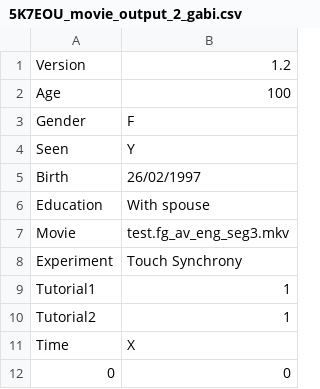
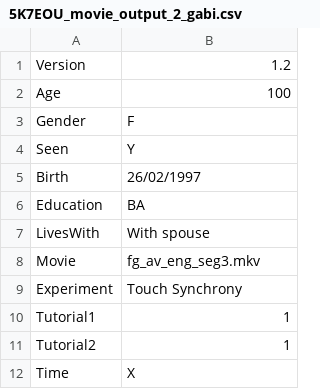
Before and after one commit to ArielBundy/SyncForrestSync, a CSV file: multibuild/v1.2/output/5K7EOU_movie_output_2_gabi.csv, drawn as a sheet; only a part is shown; the shorter side is filled out with more unchanged rows.

```diff
--- a/multibuild/v1.2/output/5K7EOU_movie_output_2_gabi.csv
+++ b/multibuild/v1.2/output/5K7EOU_movie_output_2_gabi.csv
@@ -5,4 +5,5 @@ Seen,Y
 Birth,26/02/1997
-Education,With spouse
-Movie,test.fg_av_eng_seg3.mkv
+Education,BA
+LivesWith,With spouse
+Movie,fg_av_eng_seg3.mkv
 Experiment,Touch Synchrony
```
Also changed, not shown: multibuild/v1.2/output/1AXJVJ_movie_output_2_denis.csv, multibuild/v1.2/output/750A2L_movie_output_2_amit.csv, 9 other files.
